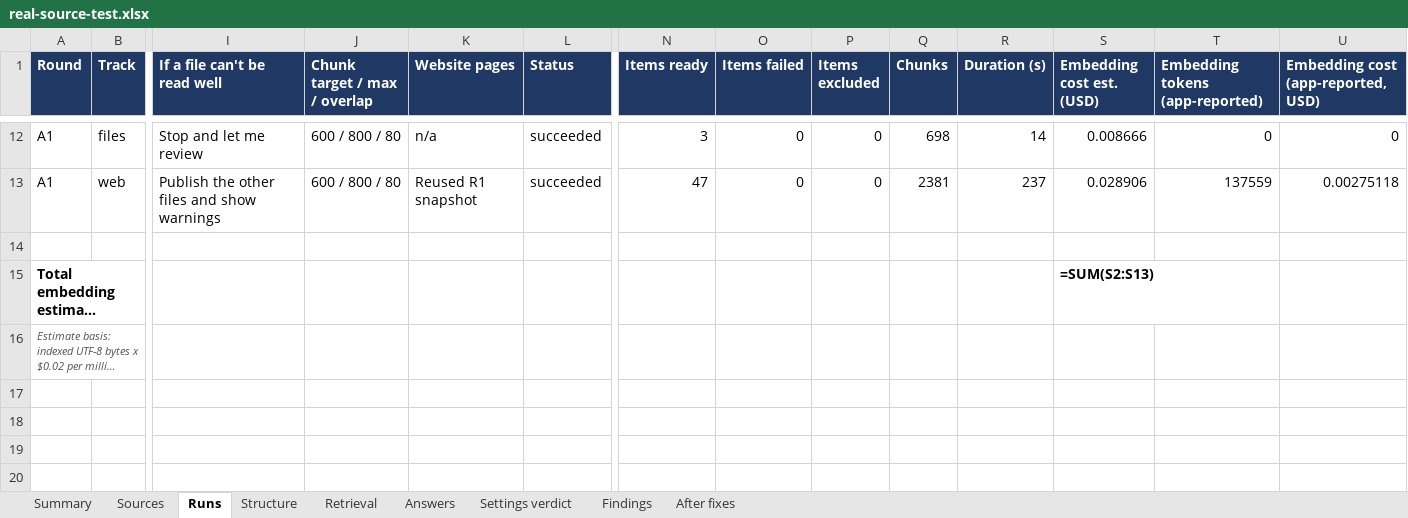
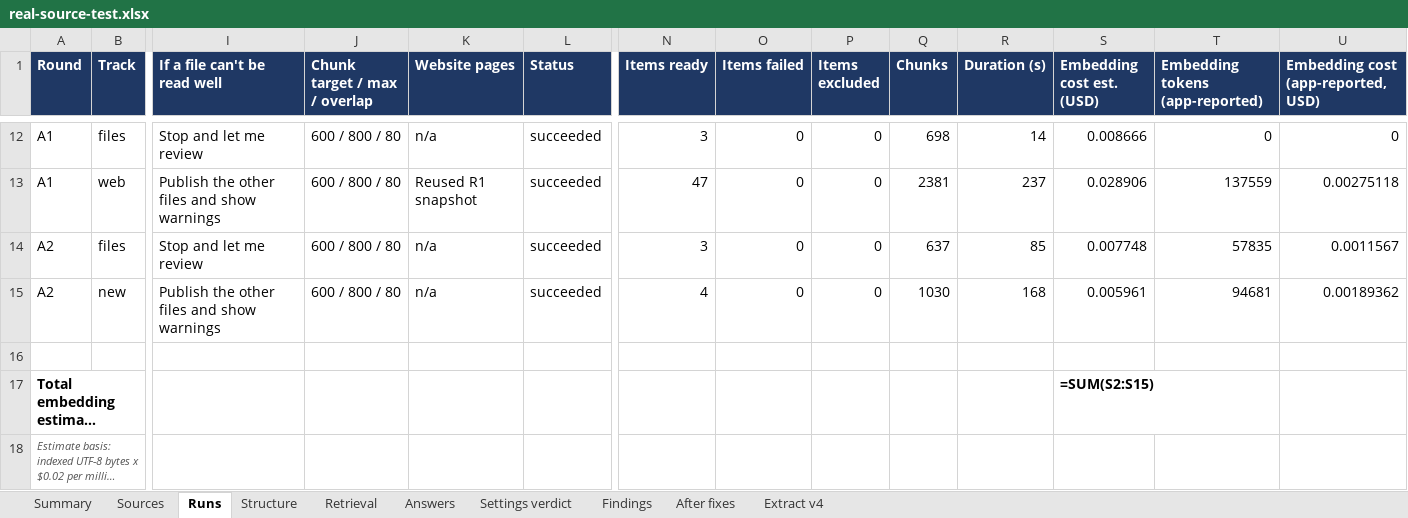
Before and after one commit to kmugalkhod/RAG-QUALITY-STUDIO, an Excel workbook: docs/qa/real-source-2026-10/real-source-test.xlsx, sheet Runs, drawn as a sheet; only a part is shown, gaps mark what is left out; long unchanged cells end in …; values as stored, in another font and other column widths than the file's, no borders; formulas without a stored value are shown as written; addresses are those after the commit; rows hold the shown columns only; the diff names each change by its address in the sheet, - before the commit and + after, or states it on an @@ line.

```diff
--- a/docs/qa/real-source-2026-10/real-source-test.xlsx (sheet Runs)
+++ b/docs/qa/real-source-2026-10/real-source-test.xlsx (sheet Runs)
+sheet tab: Extract v4
+row 14: A2 | files | Stop and let me review | 600 / 800 / 80 | n/a | succeeded | 3 | 0 | 0 | 637 | 85 | 0.007748 | 57835 | 0.0011567
+row 15: A2 | new | Publish the other files and show warnings | 600 / 800 / 80 | n/a | succeeded | 4 | 0 | 0 | 1030 | 168 | 0.005961 | 94681 | 0.00189362
-S17 (Embedding cost est. (USD)): =SUM(S2:S13)
+S17 (Embedding cost est. (USD)): =SUM(S2:S15)
```
Also changed, not shown: sheet Retrieval, sheet Answers, sheet Summary, sheet Structure, sheet Sources, 11 other files.
